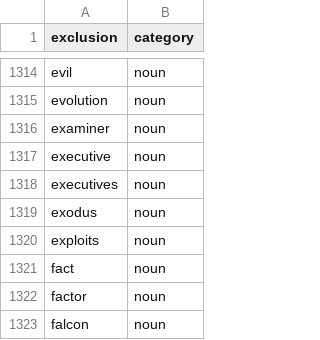
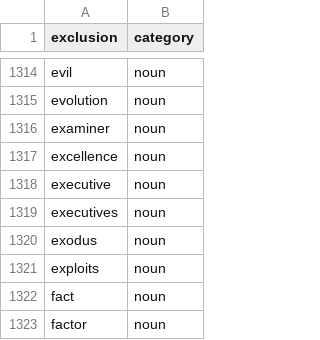
Before and after one commit to OpenSextant/Xponents, a CSV file: solr/etc/gazetteer/filters/non-placenames.csv, drawn as a sheet; only a part is shown, gaps mark what is left out; the shorter side is filled out with more unchanged rows; the diff names each change by its address in the sheet, - before the commit and + after, or states it on an @@ line.

```diff
--- a/solr/etc/gazetteer/filters/non-placenames.csv
+++ b/solr/etc/gazetteer/filters/non-placenames.csv
+row 1317: excellence | noun
```
Also changed, not shown: 12 other files.
